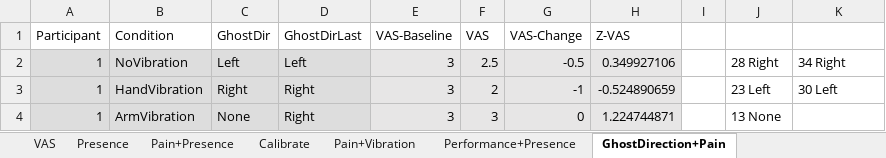
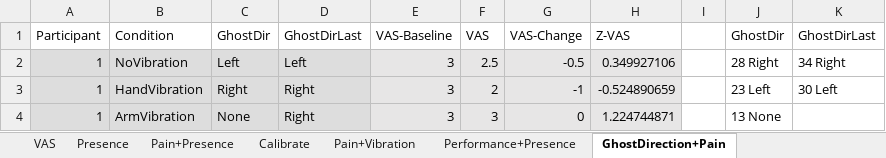
Before and after one commit to fridahelledie/Databehandling_Med6, an Excel workbook: our_data.xlsx, sheet GhostDirection+Pain, drawn as a sheet; only a part is shown; values as stored, in another font and other column widths than the file's, no borders; the diff names each change by its address in the sheet, - before the commit and + after, or states it on an @@ line.

```diff
--- a/our_data.xlsx (sheet GhostDirection+Pain)
+++ b/our_data.xlsx (sheet GhostDirection+Pain)
-J1: (empty)
+J1: GhostDir
-K1: (empty)
+K1: GhostDirLast
```
Also changed, not shown: sheet Performance+Presence, sheet Pain+Presence, formulas that keep their value, 7 other files.
